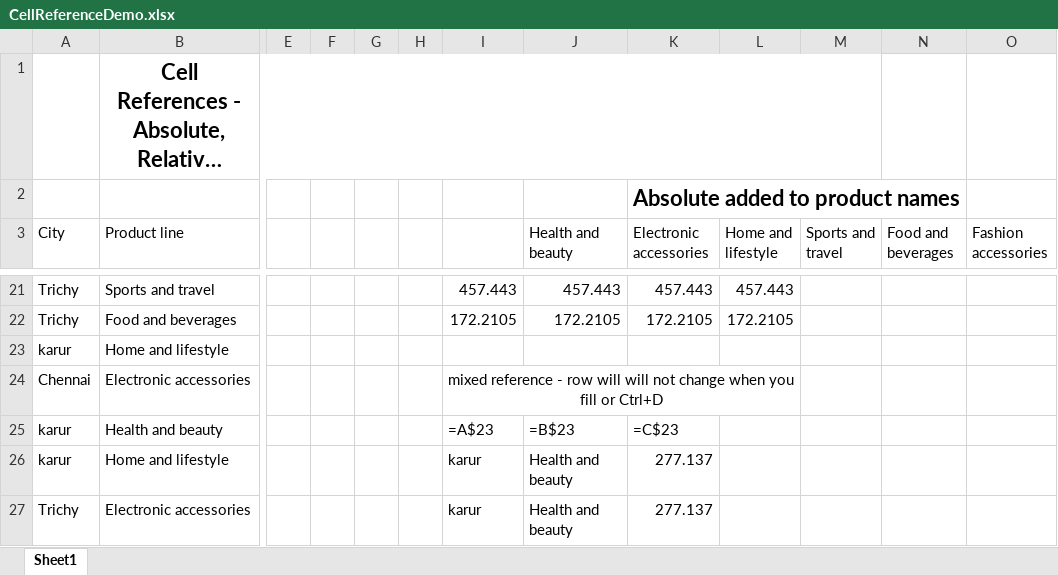
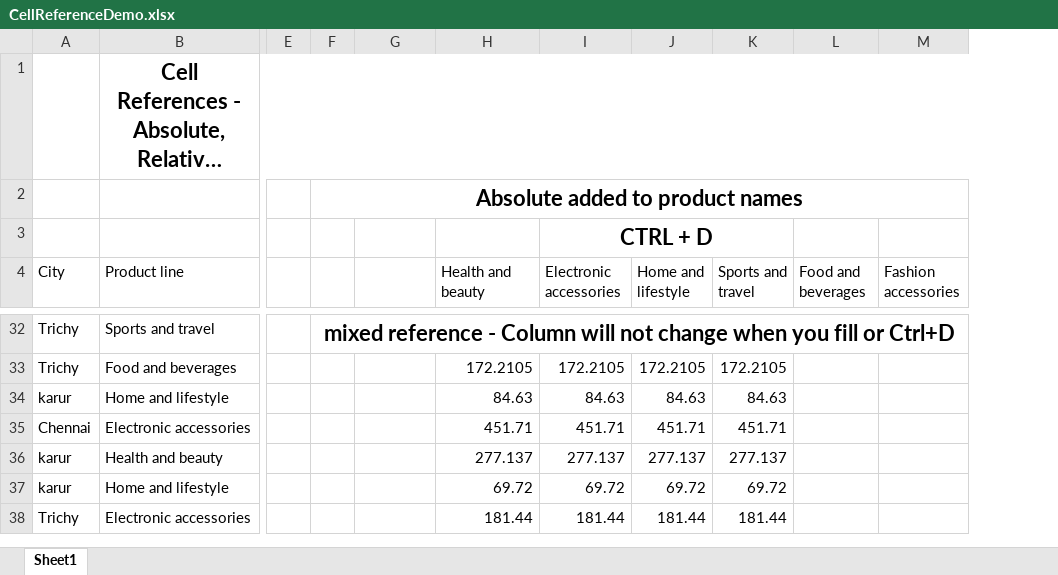
Before and after one commit to karthickag04/data_analytics, an Excel workbook: batch_03/excel/CellReferenceDemo.xlsx, sheet Sheet1, drawn as a sheet; only a part is shown, gaps mark what is left out; long unchanged cells end in …; values as stored, in another font and other column widths than the file's, no borders; removed rows and columns are numbered as before the commit, all else as after; rows hold the shown columns only; the diff covers the shown part only; the diff names each change by its address in the sheet, - before the commit and + after, or states it on an @@ line.

```diff
--- a/batch_03/excel/CellReferenceDemo.xlsx (sheet Sheet1)
+++ b/batch_03/excel/CellReferenceDemo.xlsx (sheet Sheet1)
-column F, empty
-column G, empty
-column H, empty
+column F, row 32: mixed reference - Column will not change when you fill or Ctrl+D
-B1:M1 merged
+B1:M1 merged
+row 2:  |  |  | Absolute added to product names
-I3 (Electronic accessories): Absolute added to product names
+I3 (Electronic accessories): CTRL + D
-K2:N2 merged
+I3:K3 merged
-G32: 457.443
+G32: (empty)
-H32 (Health and beauty): 457.443
+H32 (Health and beauty): (empty)
-I32 (Electronic accessories): 457.443
+I32 (Electronic accessories): (empty)
-J32 (Home and lifestyle): 457.443
+J32 (Home and lifestyle): (empty)
-G33: 172.2105
+G33: (empty)
-K33 (Sports and travel): (empty)
+K33 (Sports and travel): 172.2105
-H34 (Health and beauty): (empty)
+H34 (Health and beauty): 84.63
-I34 (Electronic accessories): (empty)
+I34 (Electronic accessories): 84.63
-J34 (Home and lifestyle): (empty)
+J34 (Home and lifestyle): 84.63
-K34 (Sports and travel): (empty)
+K34 (Sports and travel): 84.63
-G35: mixed reference - row will will not change when you fill or Ctrl+D
+G35: (empty)
-I24:L24 merged
-H35 (Health and beauty): (empty)
+H35 (Health and beauty): 451.71
-I35 (Electronic accessories): (empty)
+I35 (Electronic accessories): 451.71
-J35 (Home and lifestyle): (empty)
+J35 (Home and lifestyle): 451.71
-K35 (Sports and travel): (empty)
+K35 (Sports and travel): 451.71
-G36: =A$23
+G36: (empty)
-H36 (Health and beauty): =B$23
+H36 (Health and beauty): 277.137
-I36 (Electronic accessories): =C$23
+I36 (Electronic accessories): 277.137
-J36 (Home and lifestyle): (empty)
+J36 (Home and lifestyle): 277.137
-K36 (Sports and travel): (empty)
+K36 (Sports and travel): 277.137
-G37:G38: karur
+G37:G38: (empty)
-H37 (Health and beauty): Health and beauty
+H37 (Health and beauty): 69.72
-I37 (Electronic accessories): 277.137
+I37 (Electronic accessories): 69.72
-J37 (Home and lifestyle): (empty)
+J37 (Home and lifestyle): 69.72
-K37 (Sports and travel): (empty)
+K37 (Sports and travel): 69.72
-H38 (Health and beauty): Health and beauty
+H38 (Health and beauty): 181.44
-I38 (Electronic accessories): 277.137
+I38 (Electronic accessories): 181.44
-J38 (Home and lifestyle): (empty)
+J38 (Home and lifestyle): 181.44
-K38 (Sports and travel): (empty)
+K38 (Sports and travel): 181.44
```
Also changed, not shown: 10 added rows, 82 edited cells and merged cells elsewhere in this sheet, formulas that keep their value.
